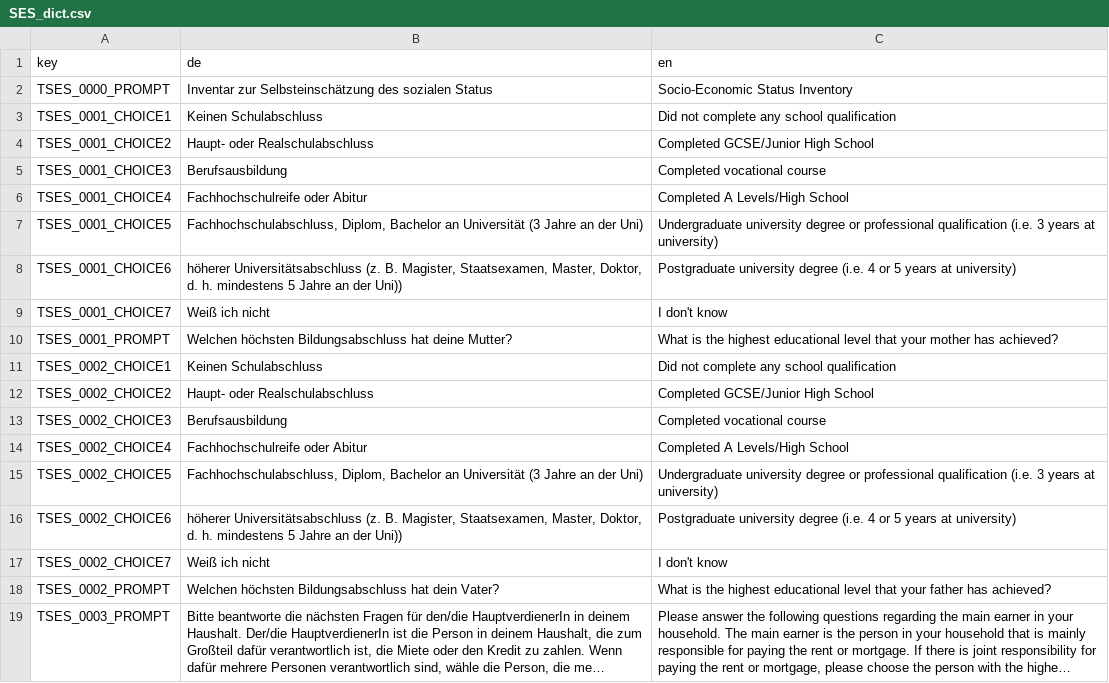
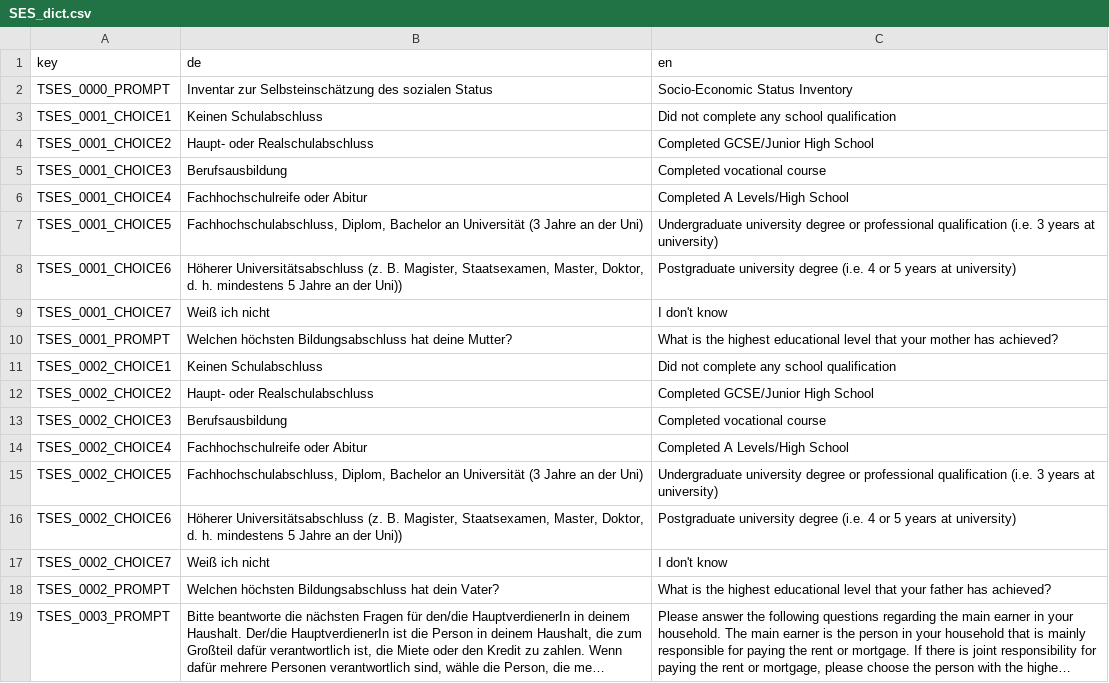
Before and after one commit to fmhoeger/psyquest, a CSV file: data_raw/dicts/SES_dict.csv, drawn as a sheet; only a part is shown; long unchanged cells end in ….

```diff
--- a/data_raw/dicts/SES_dict.csv
+++ b/data_raw/dicts/SES_dict.csv
@@ -7,3 +7,3 @@
 "TSES_0001_CHOICE5";"Fachhochschulabschluss, Diplom, Bachelor an Universität (3 Jahre an der Uni)";"Undergraduate university degree or professional qualification (i.e. 3 years at university)"
-"TSES_0001_CHOICE6";"höherer Universitätsabschluss (z. B. Magister, Staatsexamen, Master, Doktor, d. h. mindestens 5 Jahre an der Uni))";"Postgraduate university degree (i.e. 4 or 5 years at university)"
+"TSES_0001_CHOICE6";"Höherer Universitätsabschluss (z. B. Magister, Staatsexamen, Master, Doktor, d. h. mindestens 5 Jahre an der Uni))";"Postgraduate university degree (i.e. 4 or 5 years at university)"
 "TSES_0001_CHOICE7";"Weiß ich nicht";"I don't know"
@@ -15,3 +15,3 @@
 "TSES_0002_CHOICE5";"Fachhochschulabschluss, Diplom, Bachelor an Universität (3 Jahre an der Uni)";"Undergraduate university degree or professional qualification (i.e. 3 years at university)"
-"TSES_0002_CHOICE6";"höherer Universitätsabschluss (z. B. Magister, Staatsexamen, Master, Doktor, d. h. mindestens 5 Jahre an der Uni))";"Postgraduate university degree (i.e. 4 or 5 years at university)"
+"TSES_0002_CHOICE6";"Höherer Universitätsabschluss (z. B. Magister, Staatsexamen, Master, Doktor, d. h. mindestens 5 Jahre an der Uni))";"Postgraduate university degree (i.e. 4 or 5 years at university)"
 "TSES_0002_CHOICE7";"Weiß ich nicht";"I don't know"
```
Also changed, not shown: 55 other files.
